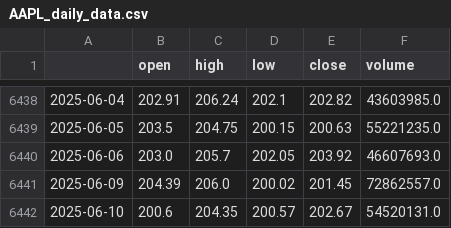
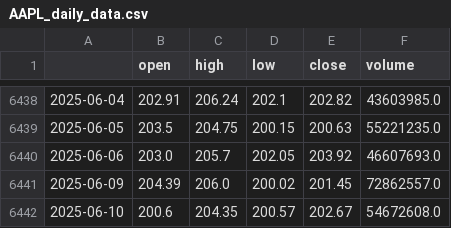
Before and after one commit to zacharysholzberg/Quant_Project, a CSV file: data/AAPL_daily_data.csv, drawn as a sheet; only a part is shown, gaps mark what is left out.

Commit message:
routine commit

```diff
--- a/data/AAPL_daily_data.csv
+++ b/data/AAPL_daily_data.csv
@@ -6441,2 +6441,2 @@
 2025-06-09,204.39,206.0,200.02,201.45,72862557.0
-2025-06-10,200.6,204.35,200.57,202.67,54520131.0
+2025-06-10,200.6,204.35,200.57,202.67,54672608.0
```
